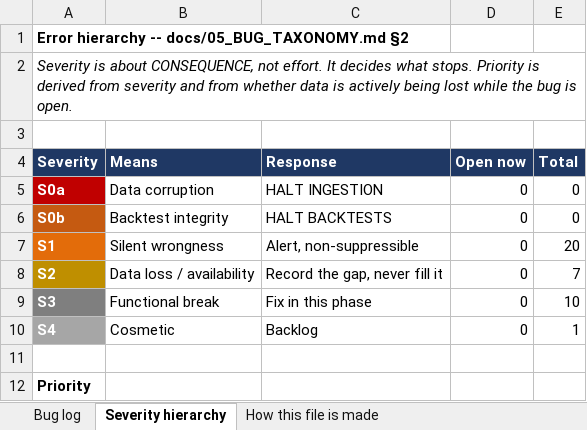
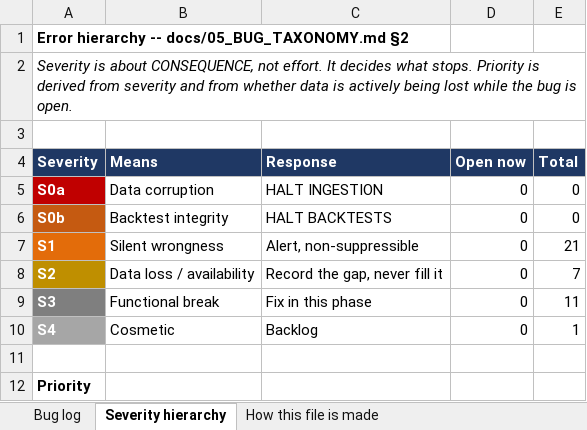
Before and after one commit to spencerwon/navanax1, an Excel workbook: docs/logs/BUGS.xlsx, sheet Severity hierarchy, drawn as a sheet; only a part is shown; values as stored, in another font and other column widths than the file's, no borders; the diff names each change by its address in the sheet, - before the commit and + after, or states it on an @@ line.

```diff
--- a/docs/logs/BUGS.xlsx (sheet Severity hierarchy)
+++ b/docs/logs/BUGS.xlsx (sheet Severity hierarchy)
-E7 (Total): 20
+E7 (Total): 21
-E9 (Total): 10
+E9 (Total): 11
```
Also changed, not shown: sheet Bug log, formulas that keep their value, 12 other files.
